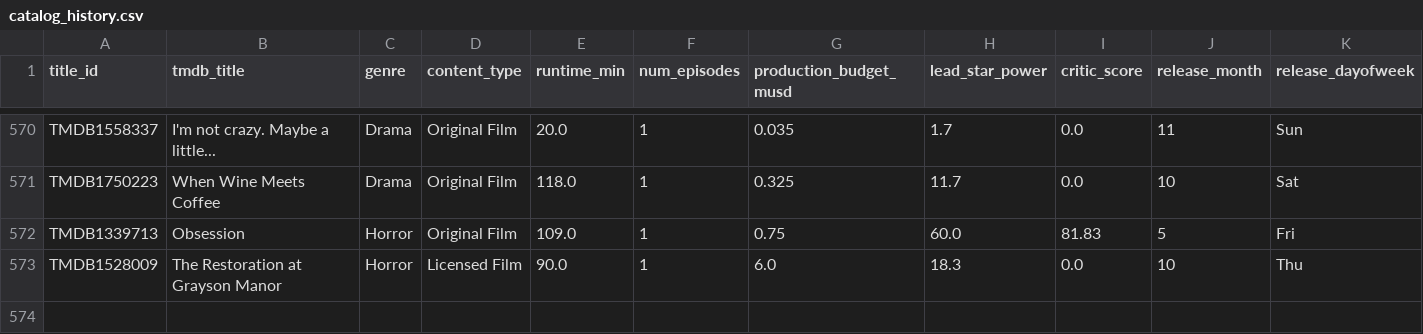
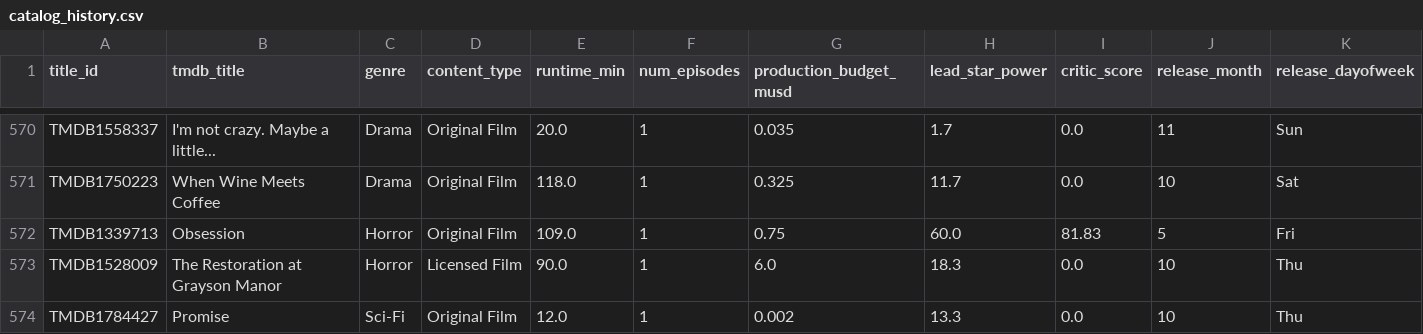
Before and after one commit to abhishekghaisas/Content-Portfolio-Strategy, a CSV file: data/catalog_history.csv, drawn as a sheet; only a part is shown, gaps mark what is left out; rows hold the shown columns only; the diff names each change by its address in the sheet, - before the commit and + after, or states it on an @@ line.

```diff
--- a/data/catalog_history.csv
+++ b/data/catalog_history.csv
+row 574: TMDB1784427 | Promise | Sci-Fi | Original Film | 12.0 | 1 | 0.002 | 13.3 | 0.0 | 10 | Thu
```
Also changed, not shown: 1 other file.
